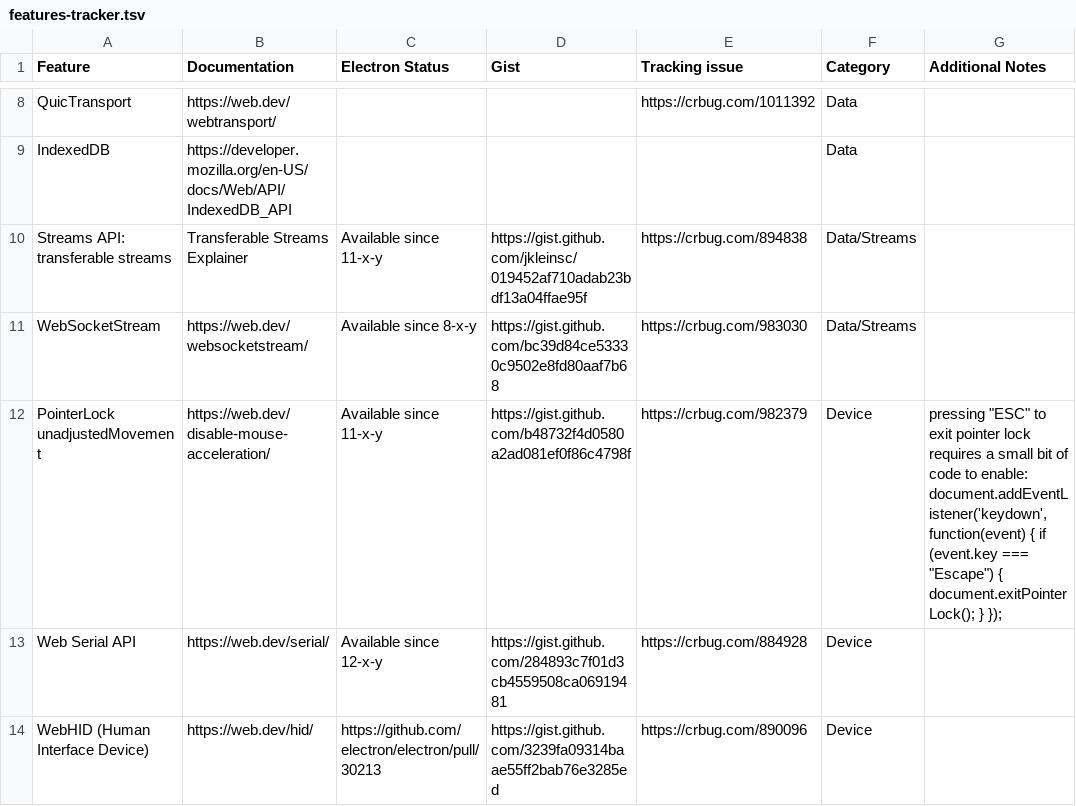
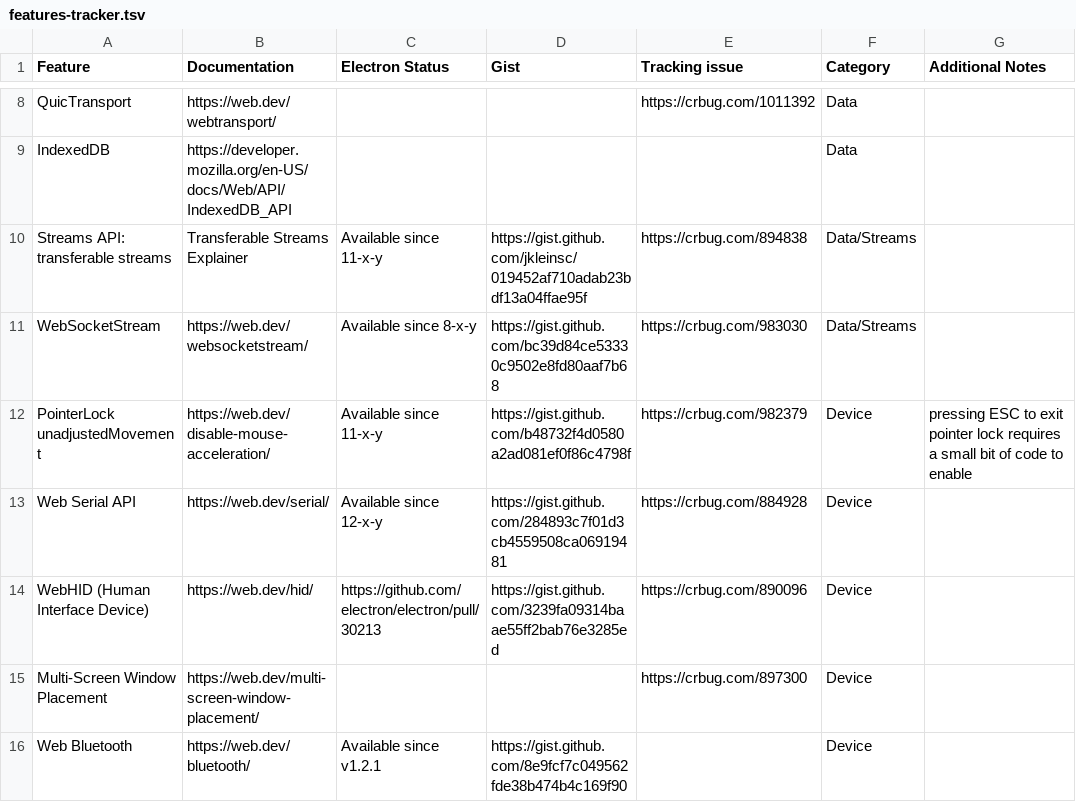
Before and after one commit to crossplatform-dev/crossplatform.dev, a TSV file: scripts/examples/features-tracker.tsv, drawn as a sheet; only a part is shown, gaps mark what is left out; the shorter side is filled out with more unchanged rows.

Commit message:
chore: cleanup examples related code

```diff
--- a/scripts/examples/features-tracker.tsv
+++ b/scripts/examples/features-tracker.tsv
@@ -11,3 +11,3 @@ Streams API: transferable streams	Transferable Streams Explainer	Available since
 WebSocketStream	https://web.dev/websocketstream/	Available since 8-x-y	https://gist.github.com/bc39d84ce53330c9502e8fd80aaf7b68	https://crbug.com/983030	Data/Streams
-PointerLock unadjustedMovement	https://web.dev/disable-mouse-acceleration/	Available since 11-x-y	https://gist.github.com/b48732f4d0580a2ad081ef0f86c4798f	https://crbug.com/982379	Device	pressing "ESC" to exit pointer lock requires a small bit of code to enable:   document.addEventListener('keydown', function(event) {   if (event.key === "Escape") {     document.exitPointerLock();   } });
+PointerLock unadjustedMovement	https://web.dev/disable-mouse-acceleration/	Available since 11-x-y	https://gist.github.com/b48732f4d0580a2ad081ef0f86c4798f	https://crbug.com/982379	Device	pressing ESC to exit pointer lock requires a small bit of code to enable
 Web Serial API	https://web.dev/serial/	Available since 12-x-y	https://gist.github.com/284893c7f01d3cb4559508ca06919481	https://crbug.com/884928 	Device
```
Also changed, not shown: 3 other files.
